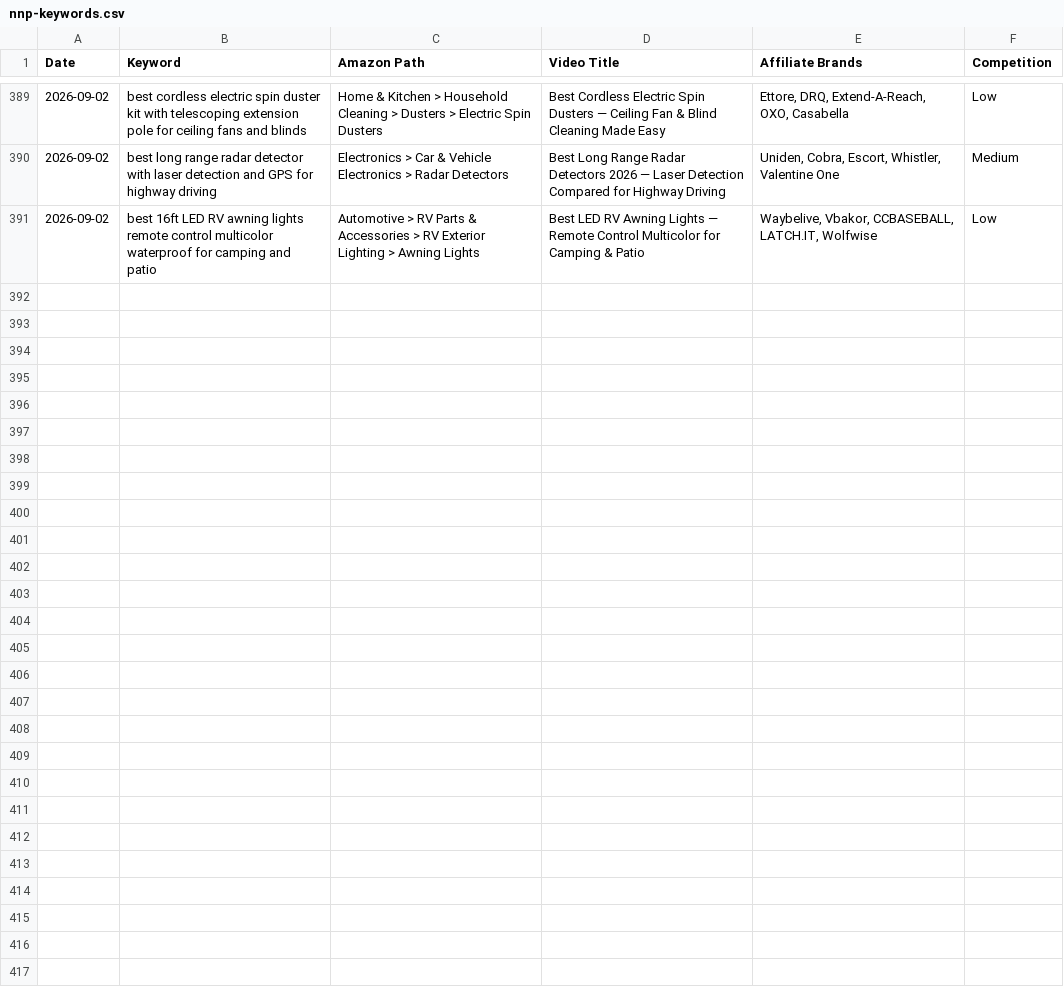
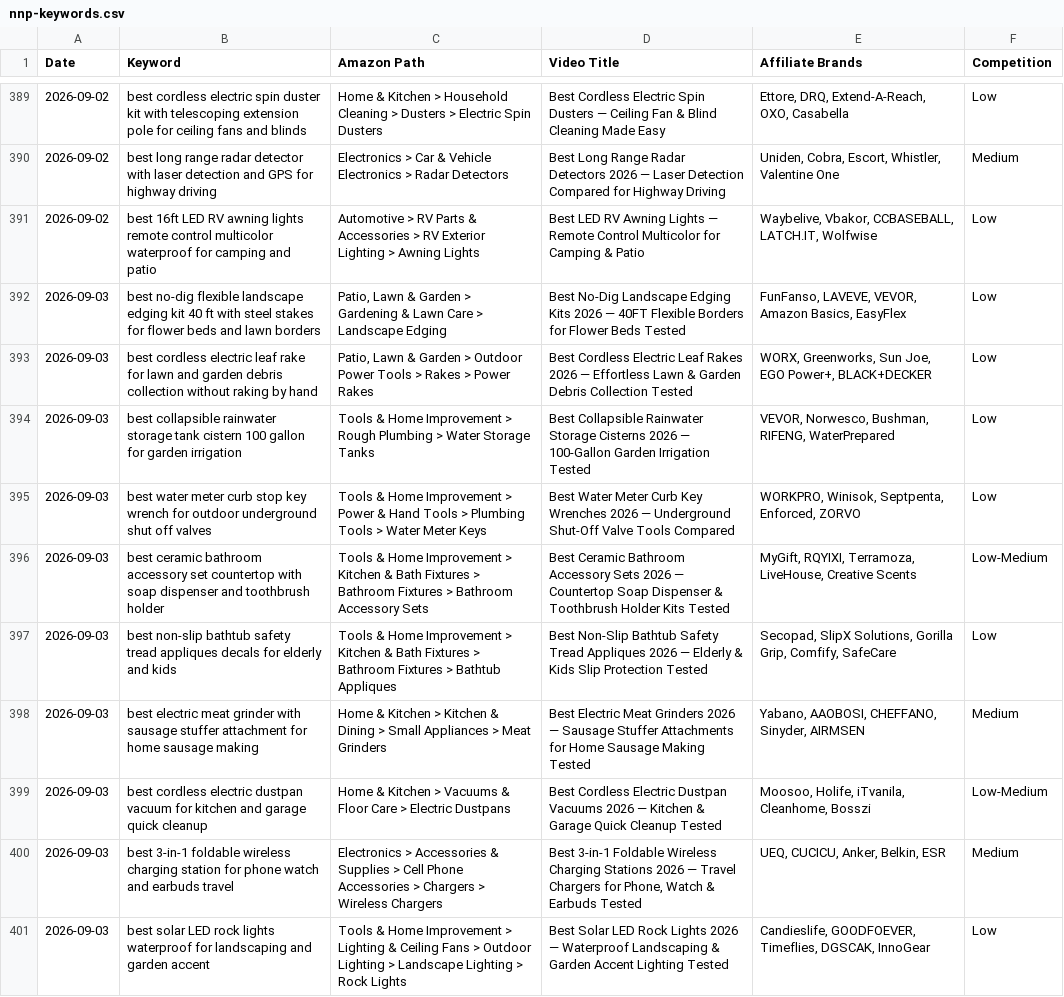
Before and after one commit to docsmanager76-creator/for-keywords, a CSV file: toolscope-keywords/nnp-keywords.csv, drawn as a sheet; only a part is shown, gaps mark what is left out.

```diff
--- a/toolscope-keywords/nnp-keywords.csv
+++ b/toolscope-keywords/nnp-keywords.csv
@@ -391 +391,11 @@ Date,Keyword,Amazon Path,Video Title,Affiliate Brands,Competition
 2026-09-02,best 16ft LED RV awning lights remote control multicolor waterproof for camping and patio,Automotive > RV Parts & Accessories > RV Exterior Lighting > Awning Lights,Best LED RV Awning Lights — Remote Control Multicolor for Camping & Patio,"Waybelive, Vbakor, CCBASEBALL, LATCH.IT, Wolfwise",Low
+2026-09-03,best no-dig flexible landscape edging kit 40 ft with steel stakes for flower beds and lawn borders,"Patio, Lawn & Garden > Gardening & Lawn Care > Landscape Edging",Best No-Dig Landscape Edging Kits 2026 — 40FT Flexible Borders for Flower Beds Tested,"FunFanso, LAVEVE, VEVOR, Amazon Basics, EasyFlex",Low
+2026-09-03,best cordless electric leaf rake for lawn and garden debris collection without raking by hand,"Patio, Lawn & Garden > Outdoor Power Tools > Rakes > Power Rakes",Best Cordless Electric Leaf Rakes 2026 — Effortless Lawn & Garden Debris Collection Tested,"WORX, Greenworks, Sun Joe, EGO Power+, BLACK+DECKER",Low
+2026-09-03,best collapsible rainwater storage tank cistern 100 gallon for garden irrigation,Tools & Home Improvement > Rough Plumbing > Water Storage Tanks,Best Collapsible Rainwater Storage Cisterns 2026 — 100-Gallon Garden Irrigation Tested,"VEVOR, Norwesco, Bushman, RIFENG, WaterPrepared",Low
+2026-09-03,best water meter curb stop key wrench for outdoor underground shut off valves,Tools & Home Improvement > Power & Hand Tools > Plumbing Tools > Water Meter Keys,Best Water Meter Curb Key Wrenches 2026 — Underground Shut-Off Valve Tools Compared,"WORKPRO, Winisok, Septpenta, Enforced, ZORVO",Low
+2026-09-03,best ceramic bathroom accessory set countertop with soap dispenser and toothbrush holder,Tools & Home Improvement > Kitchen & Bath Fixtures > Bathroom Fixtures > Bathroom Accessory Sets,Best Ceramic Bathroom Accessory Sets 2026 — Countertop Soap Dispenser & Toothbrush Holder Kits Tested,"MyGift, RQYIXI, Terramoza, LiveHouse, Creative Scents",Low-Medium
+2026-09-03,best non-slip bathtub safety tread appliques decals for elderly and kids,Tools & Home Improvement > Kitchen & Bath Fixtures > Bathroom Fixtures > Bathtub Appliques,Best Non-Slip Bathtub Safety Tread Appliques 2026 — Elderly & Kids Slip Protection Tested,"Secopad, SlipX Solutions, Gorilla Grip, Comfify, SafeCare",Low
+2026-09-03,best electric meat grinder with sausage stuffer attachment for home sausage making,Home & Kitchen > Kitchen & Dining > Small Appliances > Meat Grinders,Best Electric Meat Grinders 2026 — Sausage Stuffer Attachments for Home Sausage Making Tested,"Yabano, AAOBOSI, CHEFFANO, Sinyder, AIRMSEN",Medium
+2026-09-03,best cordless electric dustpan vacuum for kitchen and garage quick cleanup,Home & Kitchen > Vacuums & Floor Care > Electric Dustpans,Best Cordless Electric Dustpan Vacuums 2026 — Kitchen & Garage Quick Cleanup Tested,"Moosoo, Holife, iTvanila, Cleanhome, Bosszi",Low-Medium
+2026-09-03,best 3-in-1 foldable wireless charging station for phone watch and earbuds travel,Electronics > Accessories & Supplies > Cell Phone Accessories > Chargers > Wireless Chargers,"Best 3-in-1 Foldable Wireless Charging Stations 2026 — Travel Chargers for Phone, Watch & Earbuds Tested","UEQ, CUCICU, Anker, Belkin, ESR",Medium
+2026-09-03,best solar LED rock lights waterproof for landscaping and garden accent,Tools & Home Improvement > Lighting & Ceiling Fans > Outdoor Lighting > Landscape Lighting > Rock Lights,Best Solar LED Rock Lights 2026 — Waterproof Landscaping & Garden Accent Lighting Tested,"Candieslife, GOODFOEVER, Timeflies, DGSCAK, InnoGear",Low
```
